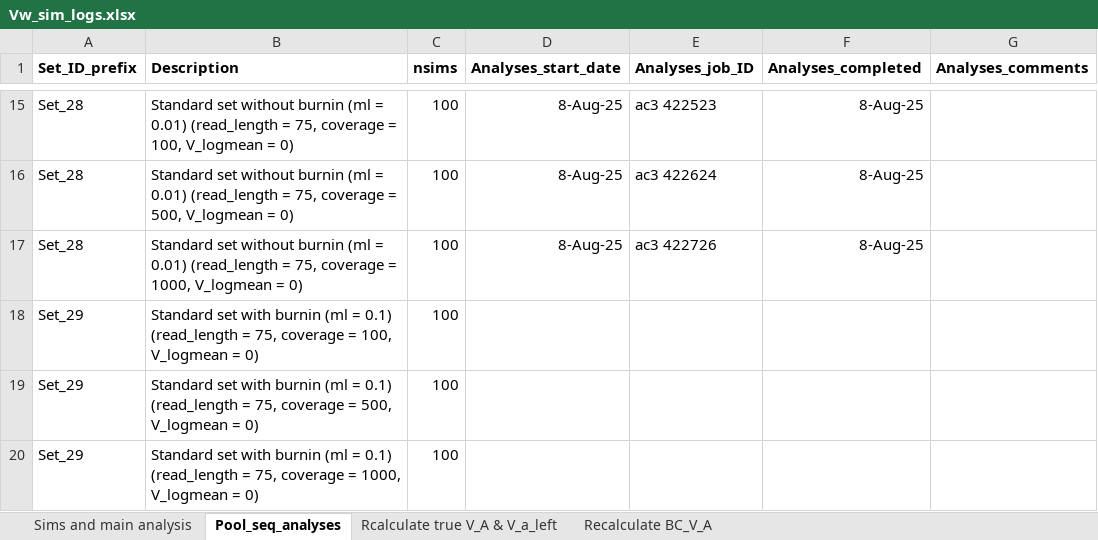
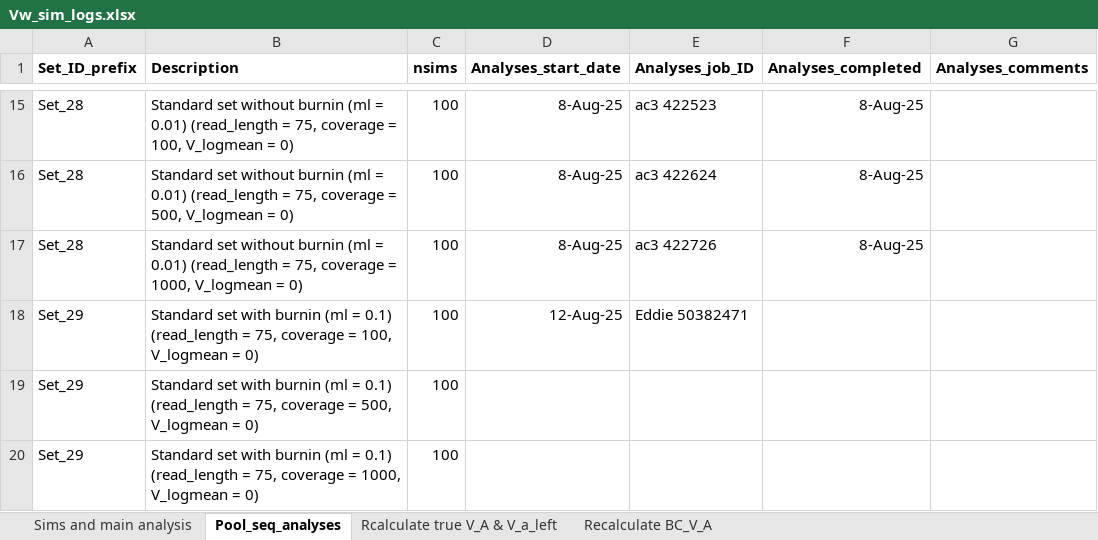
Before and after one commit to manas-ga/Va_simulations, an Excel workbook: 3_logs/Vw_sim_logs.xlsx, sheet Pool_seq_analyses, drawn as a sheet; only a part is shown, gaps mark what is left out; values as stored, in another font and other column widths than the file's, no borders; the diff names each change by its address in the sheet, - before the commit and + after, or states it on an @@ line.

```diff
--- a/3_logs/Vw_sim_logs.xlsx (sheet Pool_seq_analyses)
+++ b/3_logs/Vw_sim_logs.xlsx (sheet Pool_seq_analyses)
-D18 (Analyses_start_date): (empty)
+D18 (Analyses_start_date): 12-Aug-25
-E18 (Analyses_job_ID): (empty)
+E18 (Analyses_job_ID): Eddie 50382471
```
Also changed, not shown: sheet Sims and main analysis, 4 other files.
